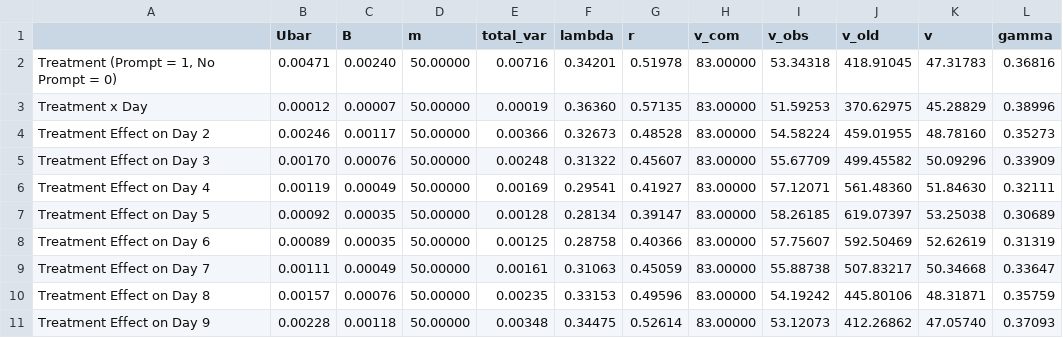
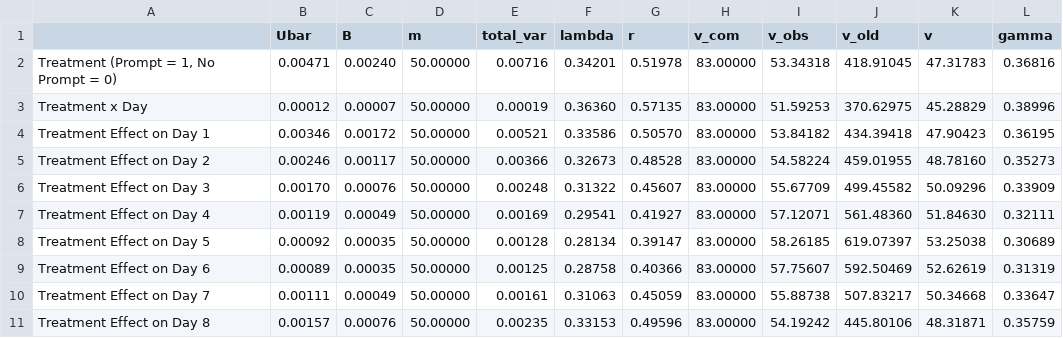
Before and after one commit to jamieyap/MARS-Repository-Primary-Aim, a CSV file: analysis-multiple-imputation/formatted-output/pool_stats_H1_causal_study_day_linear.csv, drawn as a sheet; removed rows and columns are numbered as before the commit, all else as after; the diff names each change by its address in the sheet, - before the commit and + after, or states it on an @@ line.

```diff
--- a/analysis-multiple-imputation/formatted-output/pool_stats_H1_causal_study_day_linear.csv
+++ b/analysis-multiple-imputation/formatted-output/pool_stats_H1_causal_study_day_linear.csv
+row 4: Treatment Effect on Day 1 | 0.00346 | 0.00172 | 50.00000 | 0.00521 | 0.33586 | 0.50570 | 83.00000 | 53.84182 | 434.39418 | 47.90423 | 0.36195
-row 11: Treatment Effect on Day 9 | 0.00228 | 0.00118 | 50.00000 | 0.00348 | 0.34475 | 0.52614 | 83.00000 | 53.12073 | 412.26862 | 47.05740 | 0.37093
```
Also changed, not shown: analysis-multiple-imputation/formatted-output/pbcom_H1_causal_study_day_linear.csv, analysis-multiple-imputation/formatted-output/pbcom_H1_causal_study_day_quadratic.csv, 39 other files.
